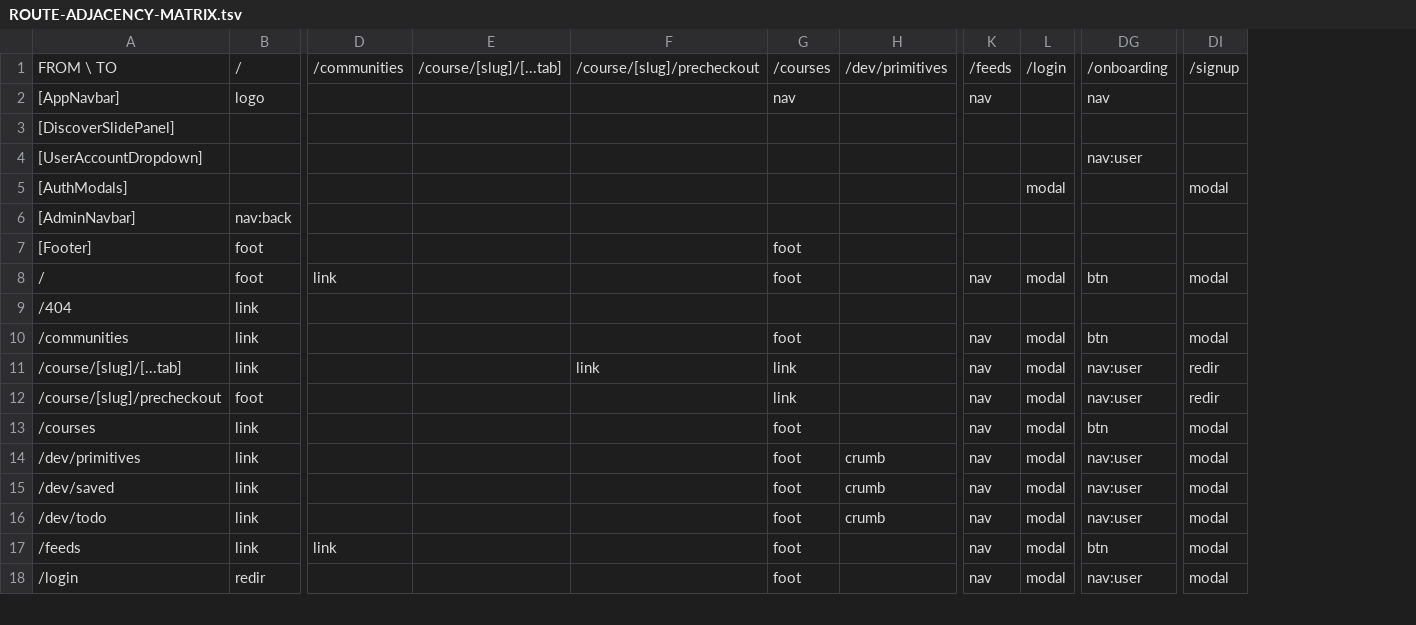
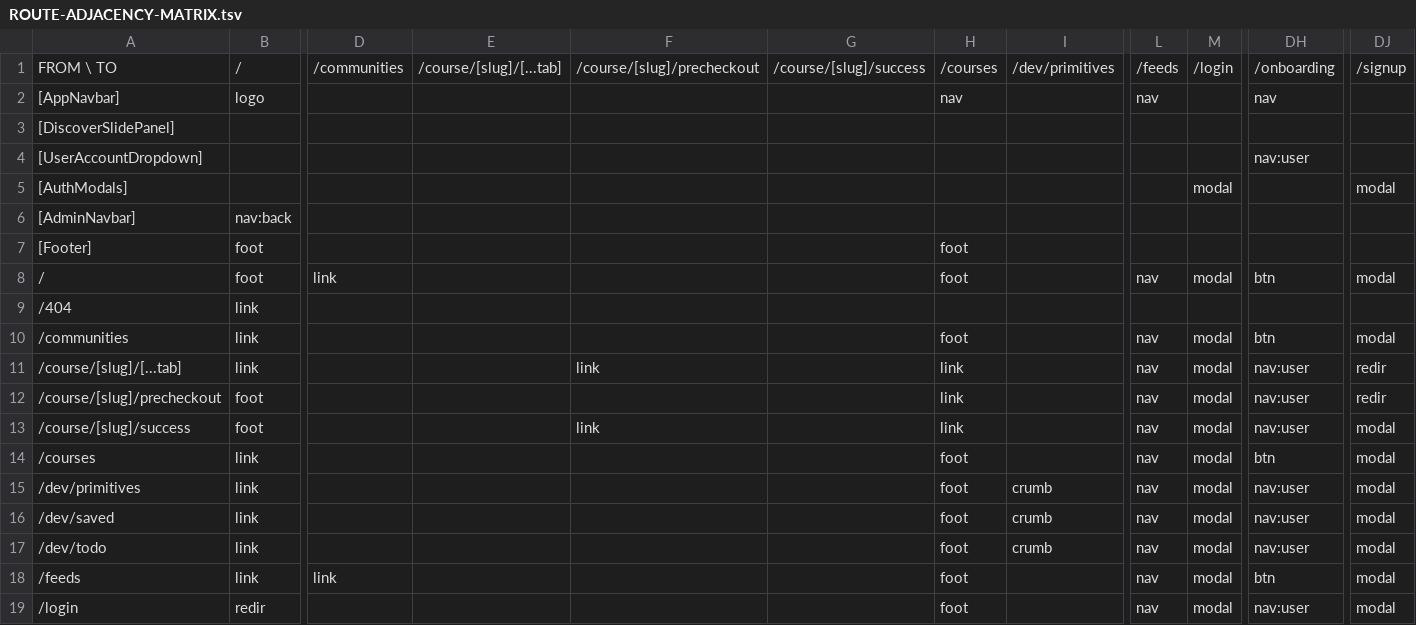
Before and after one commit to PeerloopLLC/peerloop-docs, a TSV file: docs/as-designed/ROUTE-ADJACENCY-MATRIX.tsv, drawn as a sheet; only a part is shown, gaps mark what is left out; rows hold the shown columns only; the diff names each change by its address in the sheet, - before the commit and + after, or states it on an @@ line.

```diff
--- a/docs/as-designed/ROUTE-ADJACENCY-MATRIX.tsv
+++ b/docs/as-designed/ROUTE-ADJACENCY-MATRIX.tsv
+column G, row 1: /course/[slug]/success
+row 13: /course/[slug]/success | foot |  |  | link |  | link |  | nav | modal | nav:user | modal
```
Also changed, not shown: docs/as-designed/ROUTE-GRID-MAP.tsv, docs/as-designed/ROUTE-GRID-REFERENCE.tsv, 20 other files.
